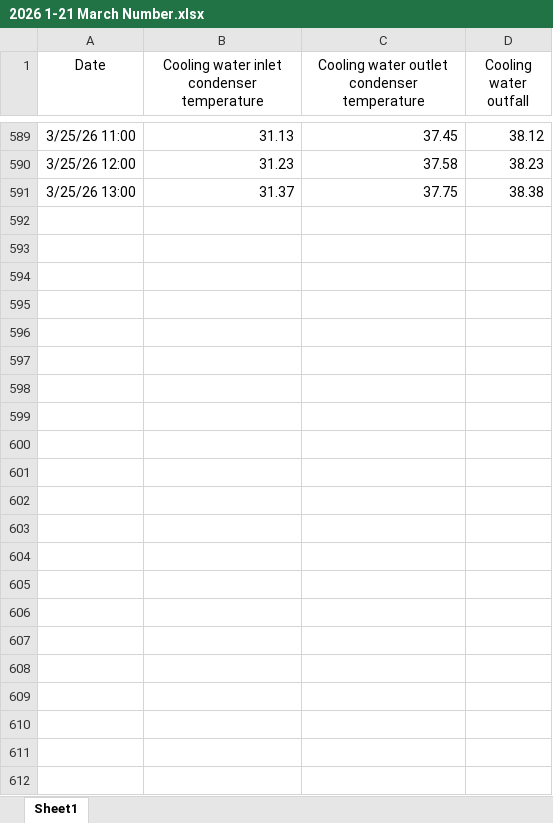
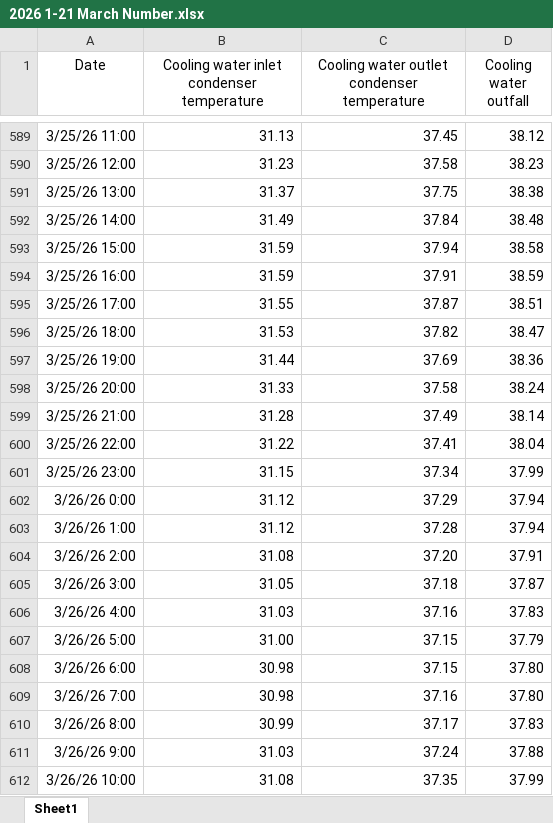
Before and after one commit to Pakalang/blcp-hotseason-tracking, an Excel workbook: 2026 1-21 March Number.xlsx, sheet Sheet1, drawn as a sheet; only a part is shown, gaps mark what is left out; values as stored, in another font and other column widths than the file's, no borders; the diff names each change by its address in the sheet, - before the commit and + after, or states it on an @@ line.

Commit message:
update data

```diff
--- a/2026 1-21 March Number.xlsx (sheet Sheet1)
+++ b/2026 1-21 March Number.xlsx (sheet Sheet1)
+row 592: 3/25/26 14:00 | 31.49 | 37.84 | 38.48
+row 593: 3/25/26 15:00 | 31.59 | 37.94 | 38.58
+row 594: 3/25/26 16:00 | 31.59 | 37.91 | 38.59
+row 595: 3/25/26 17:00 | 31.55 | 37.87 | 38.51
+row 596: 3/25/26 18:00 | 31.53 | 37.82 | 38.47
+row 597: 3/25/26 19:00 | 31.44 | 37.69 | 38.36
+row 598: 3/25/26 20:00 | 31.33 | 37.58 | 38.24
+row 599: 3/25/26 21:00 | 31.28 | 37.49 | 38.14
+row 600: 3/25/26 22:00 | 31.22 | 37.41 | 38.04
+row 601: 3/25/26 23:00 | 31.15 | 37.34 | 37.99
+row 602: 3/26/26 0:00 | 31.12 | 37.29 | 37.94
+row 603: 3/26/26 1:00 | 31.12 | 37.28 | 37.94
+row 604: 3/26/26 2:00 | 31.08 | 37.20 | 37.91
+row 605: 3/26/26 3:00 | 31.05 | 37.18 | 37.87
+row 606: 3/26/26 4:00 | 31.03 | 37.16 | 37.83
+row 607: 3/26/26 5:00 | 31.00 | 37.15 | 37.79
+row 608: 3/26/26 6:00 | 30.98 | 37.15 | 37.80
+row 609: 3/26/26 7:00 | 30.98 | 37.16 | 37.80
+row 610: 3/26/26 8:00 | 30.99 | 37.17 | 37.83
+row 611: 3/26/26 9:00 | 31.03 | 37.24 | 37.88
+row 612: 3/26/26 10:00 | 31.08 | 37.35 | 37.99
```
Also changed, not shown: 1 other file.
